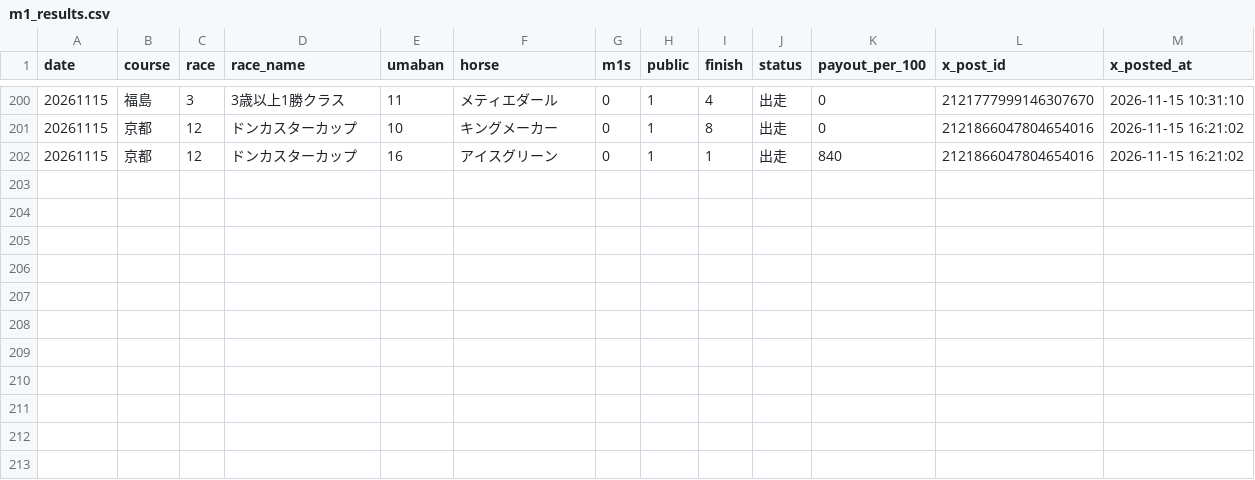
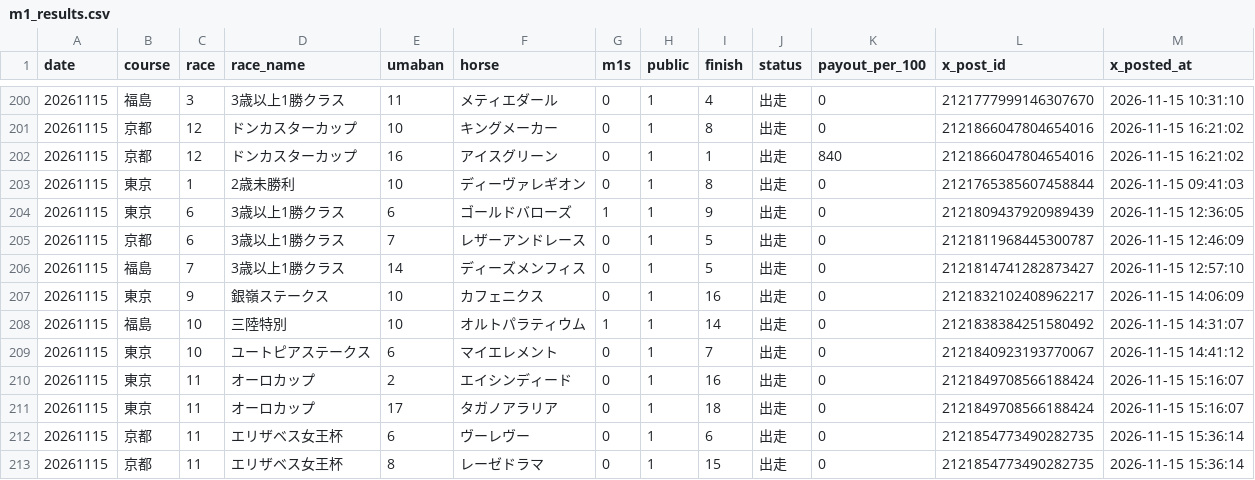
Before and after one commit to mtezoro-hash/keiba-picks, a CSV file: m1_results.csv, drawn as a sheet; only a part is shown, gaps mark what is left out.

Commit message:
M1 の結果 20261115（16点・JRA公式）

```diff
--- a/m1_results.csv
+++ b/m1_results.csv
@@ -202 +202,12 @@ date,course,race,race_name,umaban,horse,m1s,public,finish,status,payout_per_100,
 20261115,京都,12,ドンカスターカップ,16,アイスグリーン,0,1,1,出走,840,2121866047804654016,2026-11-15 16:21:02
+20261115,東京,1,2歳未勝利,10,ディーヴァレギオン,0,1,8,出走,0,2121765385607458844,2026-11-15 09:41:03
+20261115,東京,6,3歳以上1勝クラス,6,ゴールドバローズ,1,1,9,出走,0,2121809437920989439,2026-11-15 12:36:05
+20261115,京都,6,3歳以上1勝クラス,7,レザーアンドレース,0,1,5,出走,0,2121811968445300787,2026-11-15 12:46:09
+20261115,福島,7,3歳以上1勝クラス,14,ディーズメンフィス,0,1,5,出走,0,2121814741282873427,2026-11-15 12:57:10
+20261115,東京,9,銀嶺ステークス,10,カフェニクス,0,1,16,出走,0,2121832102408962217,2026-11-15 14:06:09
+20261115,福島,10,三陸特別,10,オルトパラティウム,1,1,14,出走,0,2121838384251580492,2026-11-15 14:31:07
+20261115,東京,10,ユートピアステークス,6,マイエレメント,0,1,7,出走,0,2121840923193770067,2026-11-15 14:41:12
+20261115,東京,11,オーロカップ,2,エイシンディード,0,1,16,出走,0,2121849708566188424,2026-11-15 15:16:07
+20261115,東京,11,オーロカップ,17,タガノアラリア,0,1,18,出走,0,2121849708566188424,2026-11-15 15:16:07
+20261115,京都,11,エリザベス女王杯,6,ヴーレヴー,0,1,6,出走,0,2121854773490282735,2026-11-15 15:36:14
+20261115,京都,11,エリザベス女王杯,8,レーゼドラマ,0,1,15,出走,0,2121854773490282735,2026-11-15 15:36:14
```
